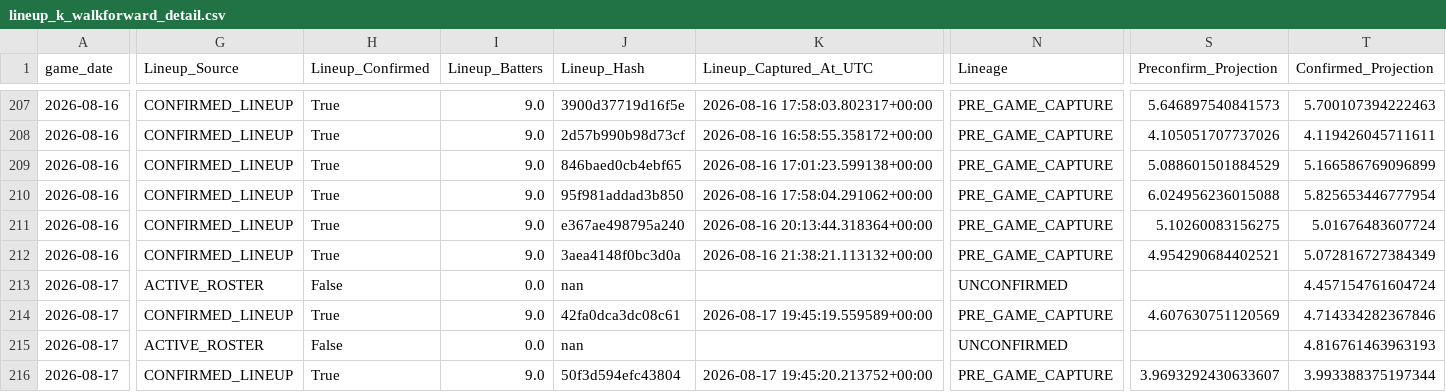
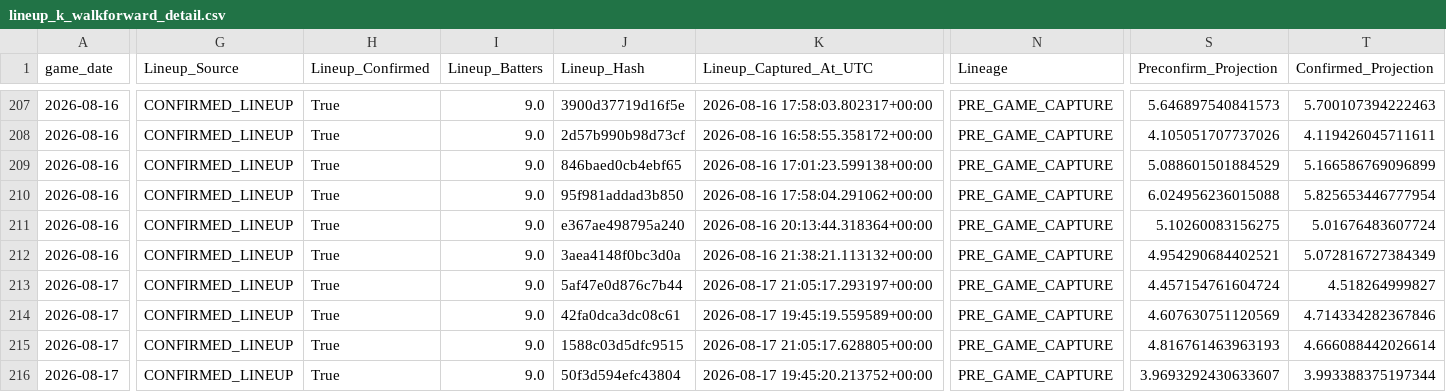
Before and after one commit to KingTud88/MLB-Prop-App, a CSV file: data/lineup_k_walkforward_detail.csv, drawn as a sheet; only a part is shown, gaps mark what is left out; the diff covers the shown part only; the diff names each change by its address in the sheet, - before the commit and + after, or states it on an @@ line.

```diff
--- a/data/lineup_k_walkforward_detail.csv
+++ b/data/lineup_k_walkforward_detail.csv
-G213 (Lineup_Source): ACTIVE_ROSTER
+G213 (Lineup_Source): CONFIRMED_LINEUP
-H213 (Lineup_Confirmed): False
+H213 (Lineup_Confirmed): True
-I213 (Lineup_Batters): 0.0
+I213 (Lineup_Batters): 9.0
-J213 (Lineup_Hash): nan
+J213 (Lineup_Hash): 5af47e0d876c7b44
-K213 (Lineup_Captured_At_UTC): (empty)
+K213 (Lineup_Captured_At_UTC): 2026-08-17 21:05:17.293197+00:00
-N213 (Lineage): UNCONFIRMED
+N213 (Lineage): PRE_GAME_CAPTURE
-S213 (Preconfirm_Projection): (empty)
+S213 (Preconfirm_Projection): 4.457154761604724
-T213 (Confirmed_Projection): 4.457154761604724
+T213 (Confirmed_Projection): 4.518264999827
-G215 (Lineup_Source): ACTIVE_ROSTER
+G215 (Lineup_Source): CONFIRMED_LINEUP
-H215 (Lineup_Confirmed): False
+H215 (Lineup_Confirmed): True
-I215 (Lineup_Batters): 0.0
+I215 (Lineup_Batters): 9.0
-J215 (Lineup_Hash): nan
+J215 (Lineup_Hash): 1588c03d5dfc9515
-K215 (Lineup_Captured_At_UTC): (empty)
+K215 (Lineup_Captured_At_UTC): 2026-08-17 21:05:17.628805+00:00
-N215 (Lineage): UNCONFIRMED
+N215 (Lineage): PRE_GAME_CAPTURE
-S215 (Preconfirm_Projection): (empty)
+S215 (Preconfirm_Projection): 4.816761463963193
-T215 (Confirmed_Projection): 4.816761463963193
+T215 (Confirmed_Projection): 4.666088442026614
```
Also changed, not shown: 132 edited cells elsewhere in this file, data/calibration_shadow_detail.csv, data/catcher_context_validation_detail.csv, 31 other files.
